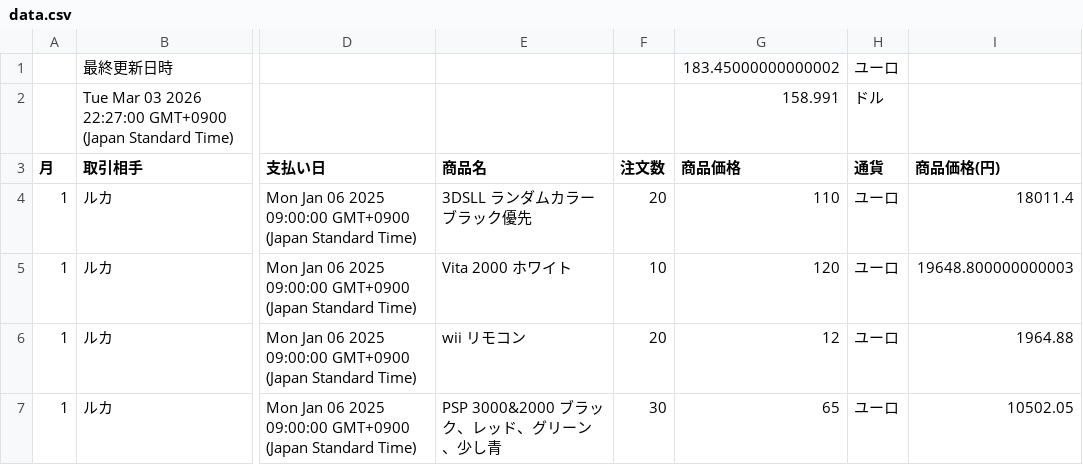
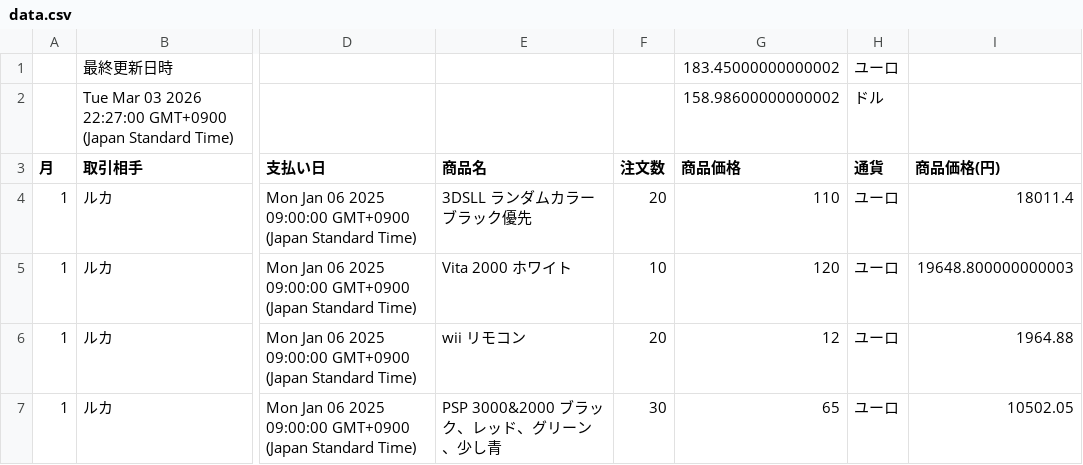
Before and after one commit to 07-hajime-tokyo/csv-data-site, a CSV file: data.csv, drawn as a sheet; only a part is shown, gaps mark what is left out; the diff names each change by its address in the sheet, - before the commit and + after, or states it on an @@ line.

Commit message:
Update CSV backup

```diff
--- a/data.csv
+++ b/data.csv
-G2 (商品価格): 158.991
+G2 (商品価格): 158.98600000000002
```
